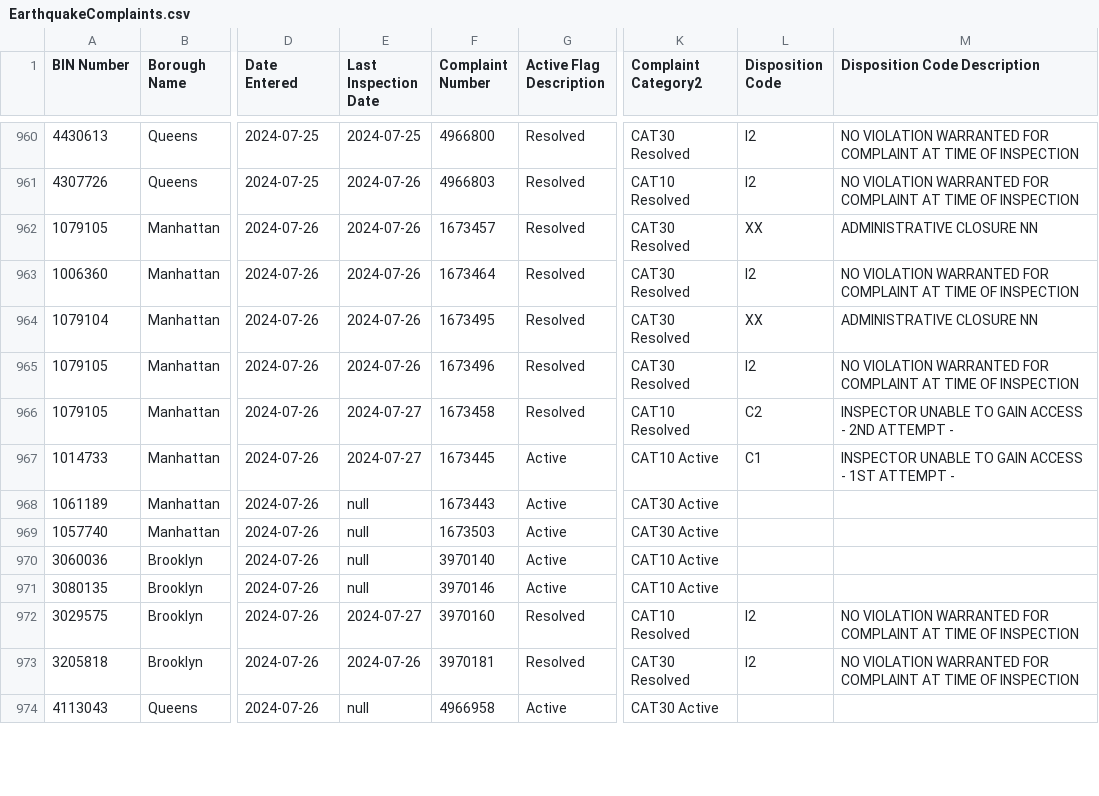
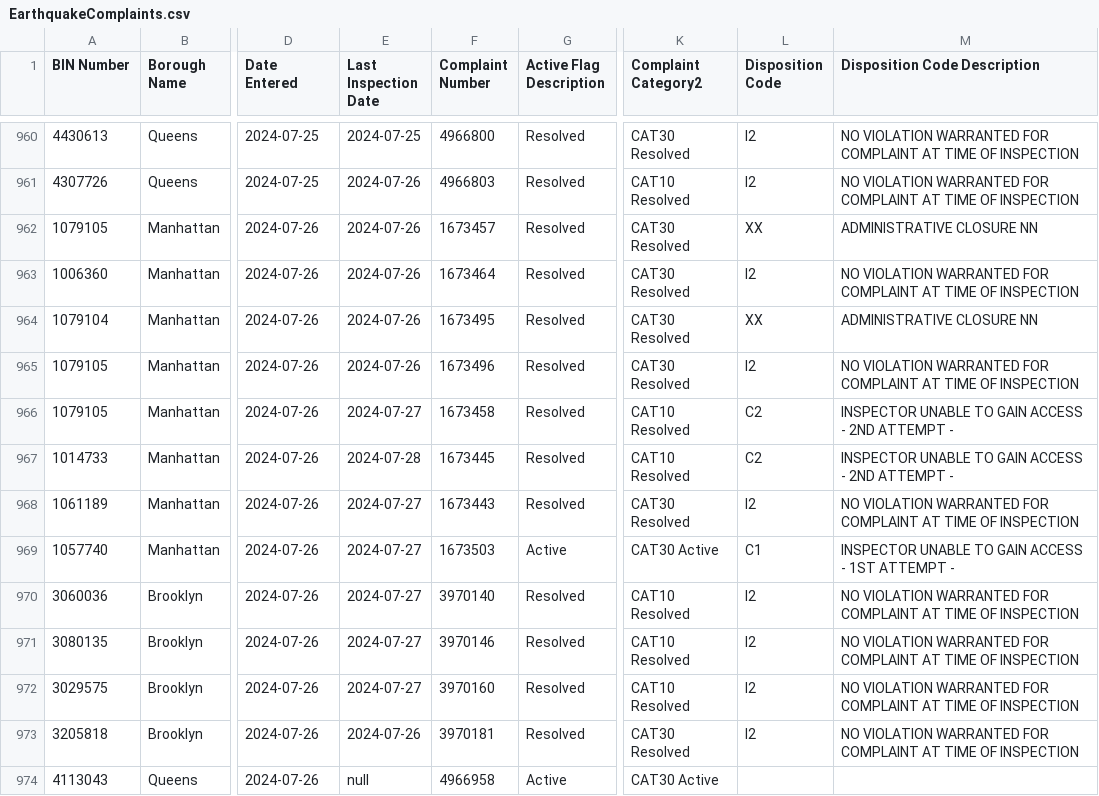
Before and after one commit to NYCDOB/EarthquakeComplaints, a CSV file: data/EarthquakeComplaints.csv, drawn as a sheet; only a part is shown, gaps mark what is left out; the diff covers the shown part only; the diff names each change by its address in the sheet, - before the commit and + after, or states it on an @@ line.

Commit message:
commit from script Mon 07/29/2024  6:59:48.40, 978 rows

```diff
--- a/data/EarthquakeComplaints.csv
+++ b/data/EarthquakeComplaints.csv
-E967 (Last Inspection Date): 2024-07-27
+E967 (Last Inspection Date): 2024-07-28
-G967:G968 (Active Flag Description): Active
+G967:G968 (Active Flag Description): Resolved
-K967 (Complaint Category2): CAT10 Active
+K967 (Complaint Category2): CAT10 Resolved
-L967 (Disposition Code): C1
+L967 (Disposition Code): C2
-M967 (Disposition Code Description): …ACCESS - 1ST ATTEMPT -
+M967 (Disposition Code Description): …ACCESS - 2ND ATTEMPT -
-E968:E971 (Last Inspection Date): null
+E968:E971 (Last Inspection Date): 2024-07-27
-K968 (Complaint Category2): CAT30 Active
+K968 (Complaint Category2): CAT30 Resolved
-L968 (Disposition Code): (empty)
+L968 (Disposition Code): I2
-M968 (Disposition Code Description): (empty)
+M968 (Disposition Code Description): NO VIOLATION WARRANTED FOR COMPLAINT AT TIME OF INSPECTION
-L969 (Disposition Code): (empty)
+L969 (Disposition Code): C1
-M969 (Disposition Code Description): (empty)
+M969 (Disposition Code Description): INSPECTOR UNABLE TO GAIN ACCESS - 1ST ATTEMPT -
-G970:G971 (Active Flag Description): Active
+G970:G971 (Active Flag Description): Resolved
-K970:K971 (Complaint Category2): CAT10 Active
+K970:K971 (Complaint Category2): CAT10 Resolved
-L970:L971 (Disposition Code): (empty)
+L970:L971 (Disposition Code): I2
-M970:M971 (Disposition Code Description): (empty)
+M970:M971 (Disposition Code Description): NO VIOLATION WARRANTED FOR COMPLAINT AT TIME OF INSPECTION
```
Also changed, not shown: 1 added row and 10 edited cells elsewhere in this file.
